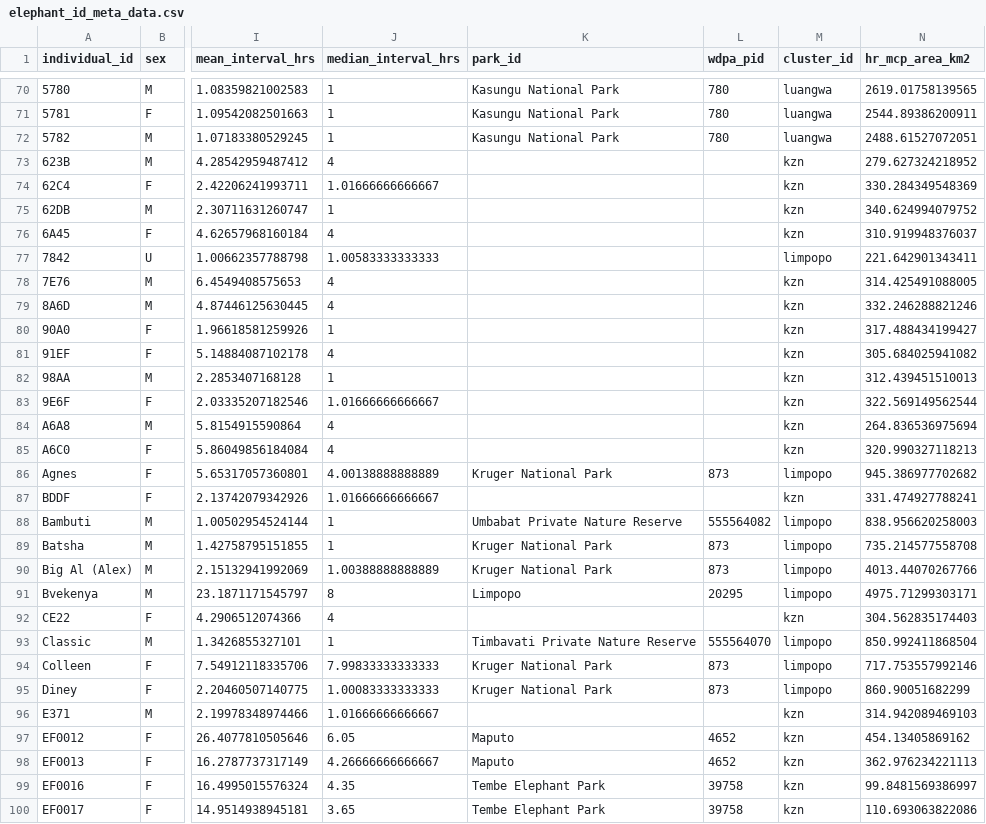
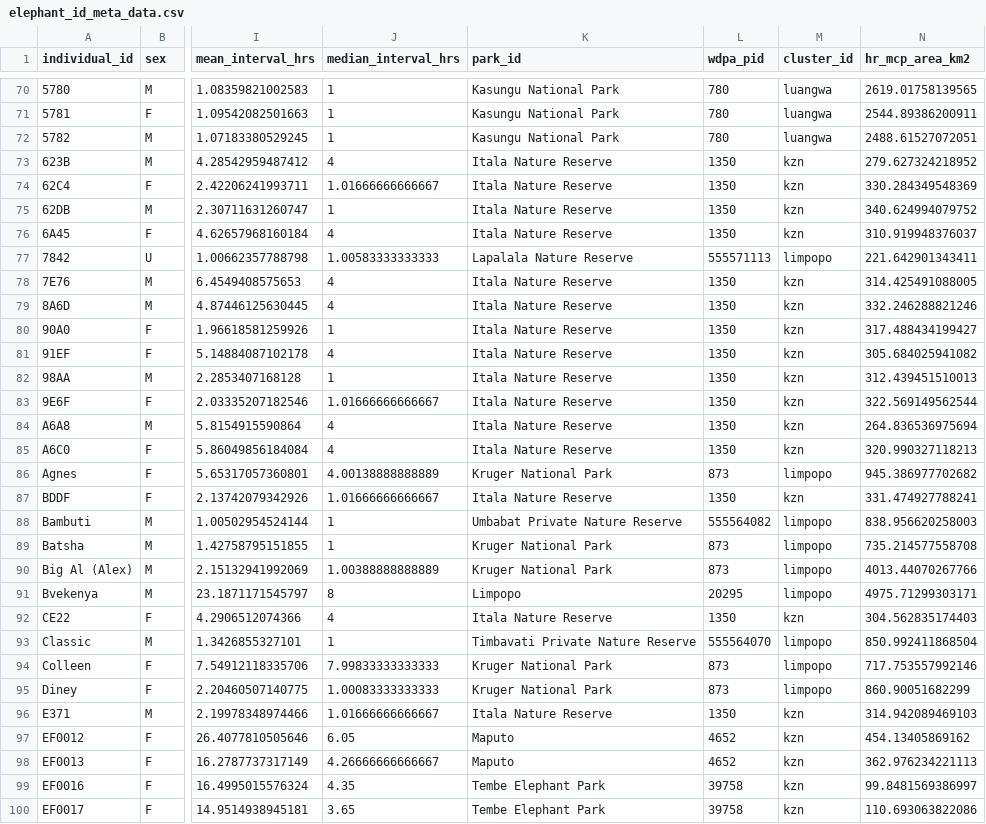
Before and after one commit to JonasTrepel/Elephants, a CSV file: data/processed_data/clean_data/elephant_id_meta_data.csv, drawn as a sheet; only a part is shown, gaps mark what is left out; the diff covers the shown part only; the diff names each change by its address in the sheet, - before the commit and + after, or states it on an @@ line.

Commit message:
add reserve level figure

```diff
--- a/data/processed_data/clean_data/elephant_id_meta_data.csv
+++ b/data/processed_data/clean_data/elephant_id_meta_data.csv
-K73:K76 (park_id): (empty)
+K73:K76 (park_id): Itala Nature Reserve
-L73:L76 (wdpa_pid): (empty)
+L73:L76 (wdpa_pid): 1350
-K77 (park_id): (empty)
+K77 (park_id): Lapalala Nature Reserve
-L77 (wdpa_pid): (empty)
+L77 (wdpa_pid): 555571113
-K78:K85 (park_id): (empty)
+K78:K85 (park_id): Itala Nature Reserve
-L78:L85 (wdpa_pid): (empty)
+L78:L85 (wdpa_pid): 1350
-K87 (park_id): (empty)
+K87 (park_id): Itala Nature Reserve
-L87 (wdpa_pid): (empty)
+L87 (wdpa_pid): 1350
-K92 (park_id): (empty)
+K92 (park_id): Itala Nature Reserve
-L92 (wdpa_pid): (empty)
+L92 (wdpa_pid): 1350
-K96 (park_id): (empty)
+K96 (park_id): Itala Nature Reserve
-L96 (wdpa_pid): (empty)
+L96 (wdpa_pid): 1350
```
Also changed, not shown: 140 edited cells elsewhere in this file, builds/model_outputs/gam_park_average_density_predictions.csv, 7 other files.
